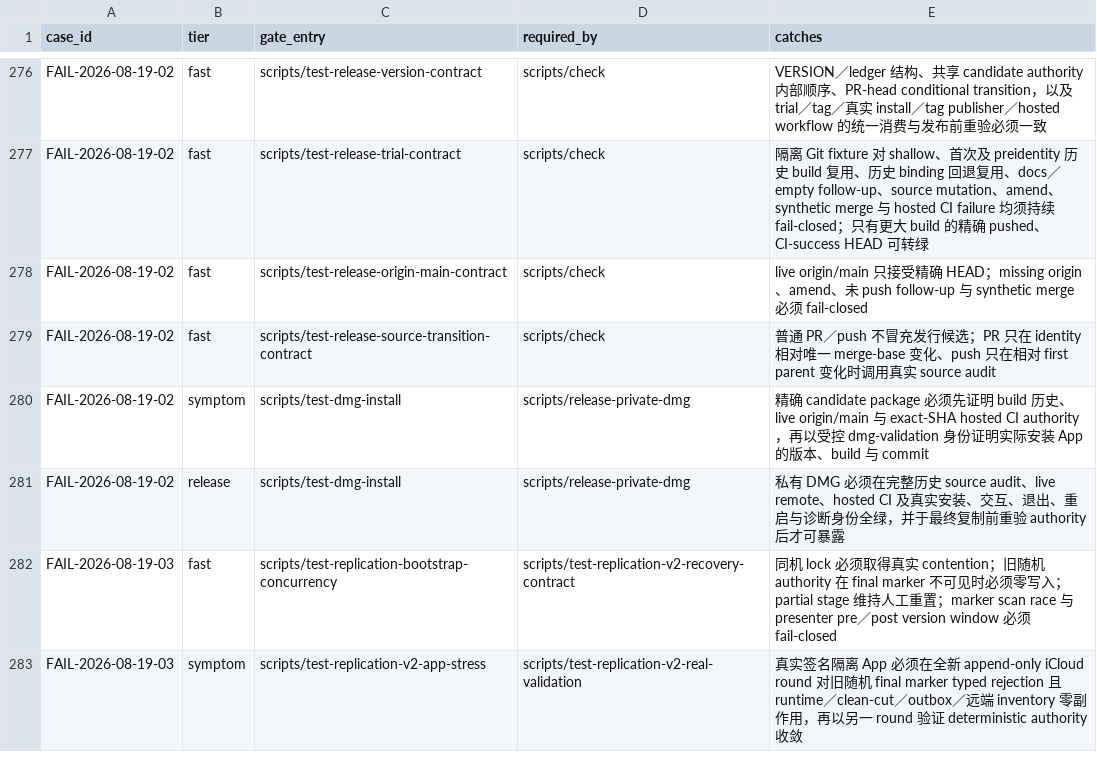
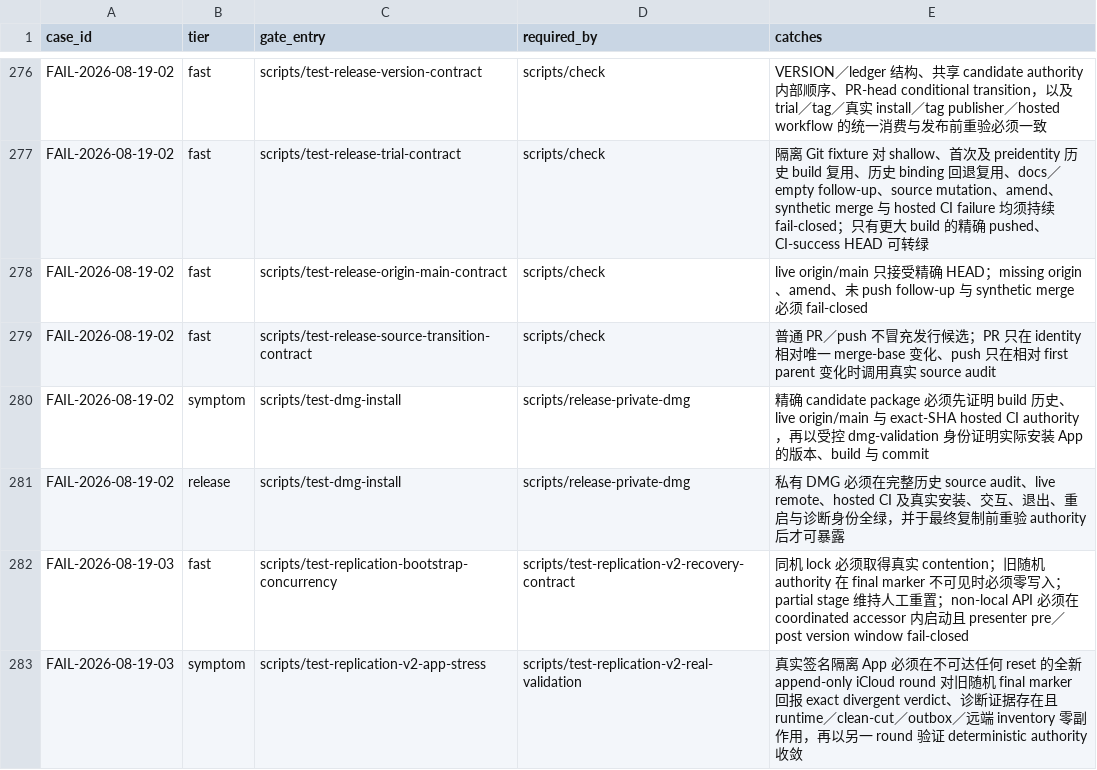
Before and after one commit to quboliu/noonmark, a TSV file: docs/engineering/failure-cases/gates.tsv, drawn as a sheet; only a part is shown, gaps mark what is left out.

Commit message:
fix(sync): harden authority release evidence
Failure-Case: FAIL-2026-08-19-03

Task-ID: noonmark-pretag-trial-package

```diff
--- a/docs/engineering/failure-cases/gates.tsv
+++ b/docs/engineering/failure-cases/gates.tsv
@@ -281,3 +281,3 @@ FAIL-2026-08-19-02	symptom	scripts/test-dmg-install	scripts/release-private-dmg
 FAIL-2026-08-19-02	release	scripts/test-dmg-install	scripts/release-private-dmg	私有 DMG 必须在完整历史 source audit、live remote、hosted CI 及真实安装、交互、退出、重启与诊断身份全绿，并于最终复制前重验 authority 后才可暴露
-FAIL-2026-08-19-03	fast	scripts/test-replication-bootstrap-concurrency	scripts/test-replication-v2-recovery-contract	同机 lock 必须取得真实 contention；旧随机 authority 在 final marker 不可见时必须零写入；partial stage 维持人工重置；marker scan race 与 presenter pre／post version window 必须 fail-closed
-FAIL-2026-08-19-03	symptom	scripts/test-replication-v2-app-stress	scripts/test-replication-v2-real-validation	真实签名隔离 App 必须在全新 append-only iCloud round 对旧随机 final marker typed rejection 且 runtime／clean-cut／outbox／远端 inventory 零副作用，再以另一 round 验证 deterministic authority 收敛
+FAIL-2026-08-19-03	fast	scripts/test-replication-bootstrap-concurrency	scripts/test-replication-v2-recovery-contract	同机 lock 必须取得真实 contention；旧随机 authority 在 final marker 不可见时必须零写入；partial stage 维持人工重置；non-local API 必须在 coordinated accessor 内启动且 presenter pre／post version window fail-closed
+FAIL-2026-08-19-03	symptom	scripts/test-replication-v2-app-stress	scripts/test-replication-v2-real-validation	真实签名隔离 App 必须在不可达任何 reset 的全新 append-only iCloud round 对旧随机 final marker 回报 exact divergent verdict、诊断证据存在且 runtime／clean-cut／outbox／远端 inventory 零副作用，再以另一 round 验证 deterministic authority 收敛
```
Also changed, not shown: 10 other files.
